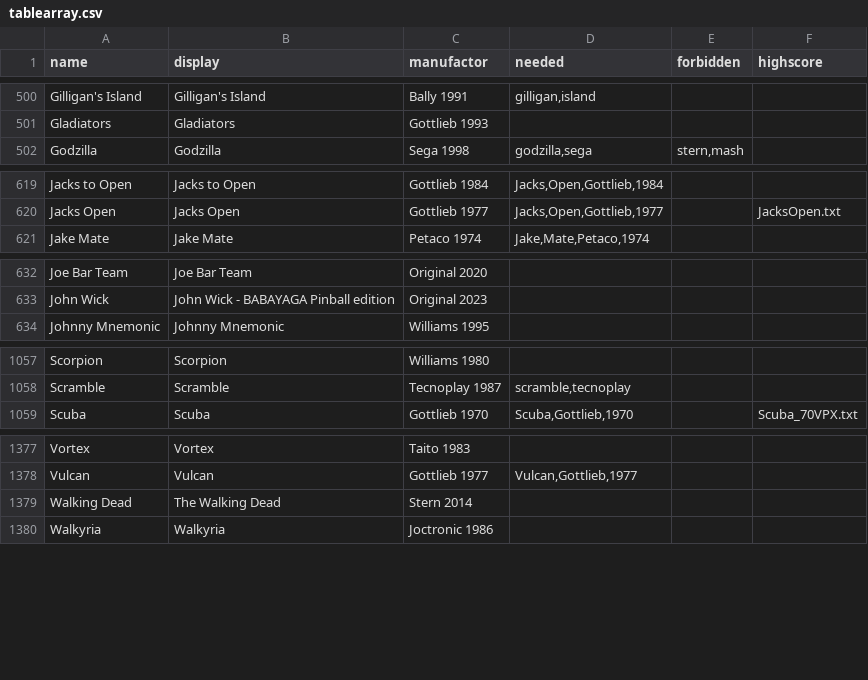
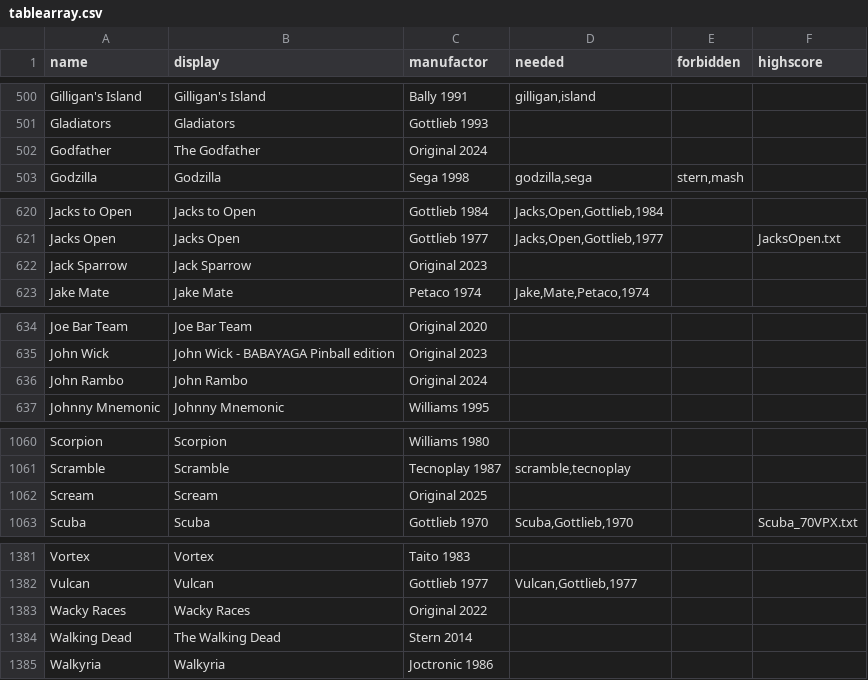
Before and after one commit to BA5T1/tablearray, a CSV file: tablearray.csv, drawn as a sheet; only a part is shown, gaps mark what is left out.

Commit message:
Update tablearray.csv

```diff
--- a/tablearray.csv
+++ b/tablearray.csv
@@ -501,2 +501,3 @@ Gilligan's Island,Gilligan's Island,Bally 1991,"gilligan,island",,
 Gladiators,Gladiators,Gottlieb 1993,,,
+Godfather,The Godfather,Original 2024,,,
 Godzilla,Godzilla,Sega 1998,"godzilla,sega","stern,mash",
@@ -620,2 +621,3 @@ Jacks to Open,Jacks to Open,Gottlieb 1984,"Jacks,Open,Gottlieb,1984",,
 Jacks Open,Jacks Open,Gottlieb 1977,"Jacks,Open,Gottlieb,1977",,JacksOpen.txt
+Jack Sparrow,Jack Sparrow,Original 2023,,,
 Jake Mate,Jake Mate,Petaco 1974,"Jake,Mate,Petaco,1974",,
@@ -633,2 +635,3 @@ Joe Bar Team,Joe Bar Team,Original 2020,,,
 John Wick,John Wick - BABAYAGA Pinball edition,Original 2023,,,
+John Rambo,John Rambo,Original 2024,,,
 Johnny Mnemonic,Johnny Mnemonic,Williams 1995,,,
@@ -1058,2 +1061,3 @@ Scorpion,Scorpion,Williams 1980,,,
 Scramble,Scramble,Tecnoplay 1987,"scramble,tecnoplay",,
+Scream,Scream,Original 2025,,,
 Scuba,Scuba,Gottlieb 1970,"Scuba,Gottlieb,1970",,Scuba_70VPX.txt
@@ -1378,2 +1382,3 @@ Vortex,Vortex,Taito 1983,,,
 Vulcan,Vulcan,Gottlieb 1977,"Vulcan,Gottlieb,1977",,
+Wacky Races,Wacky Races,Original 2022,,,
 Walking Dead,The Walking Dead,Stern 2014,,,
```
